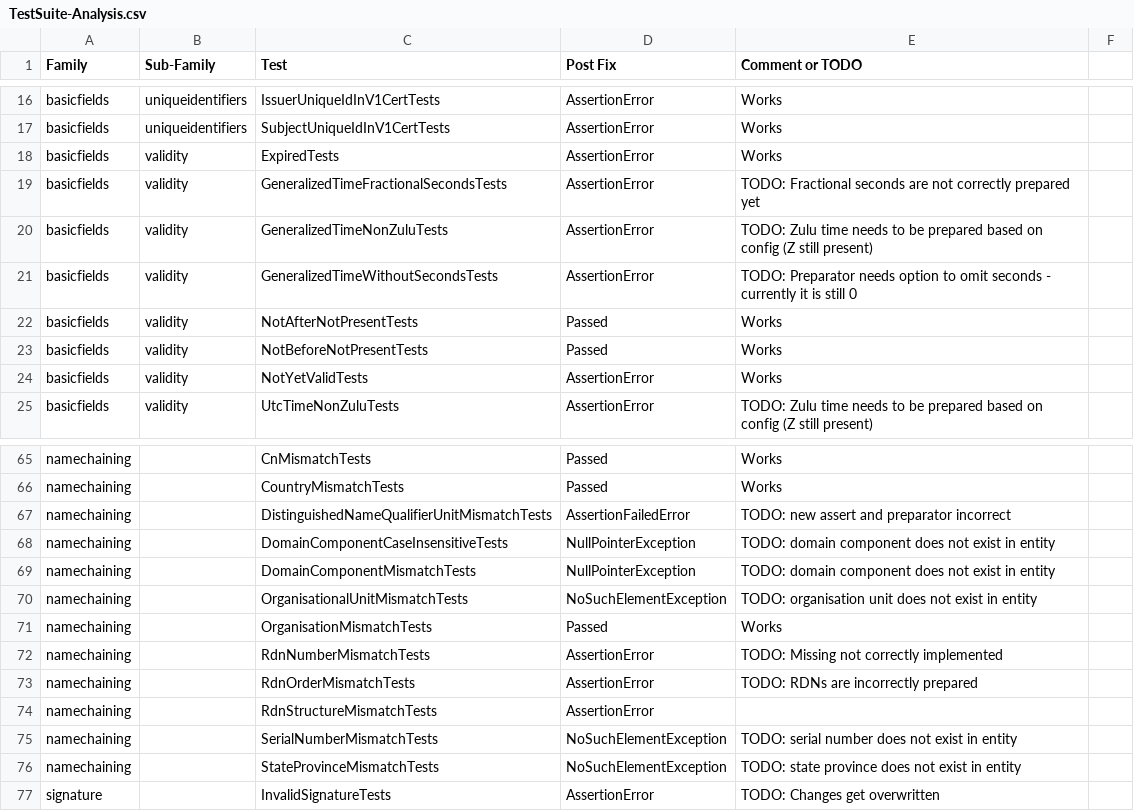
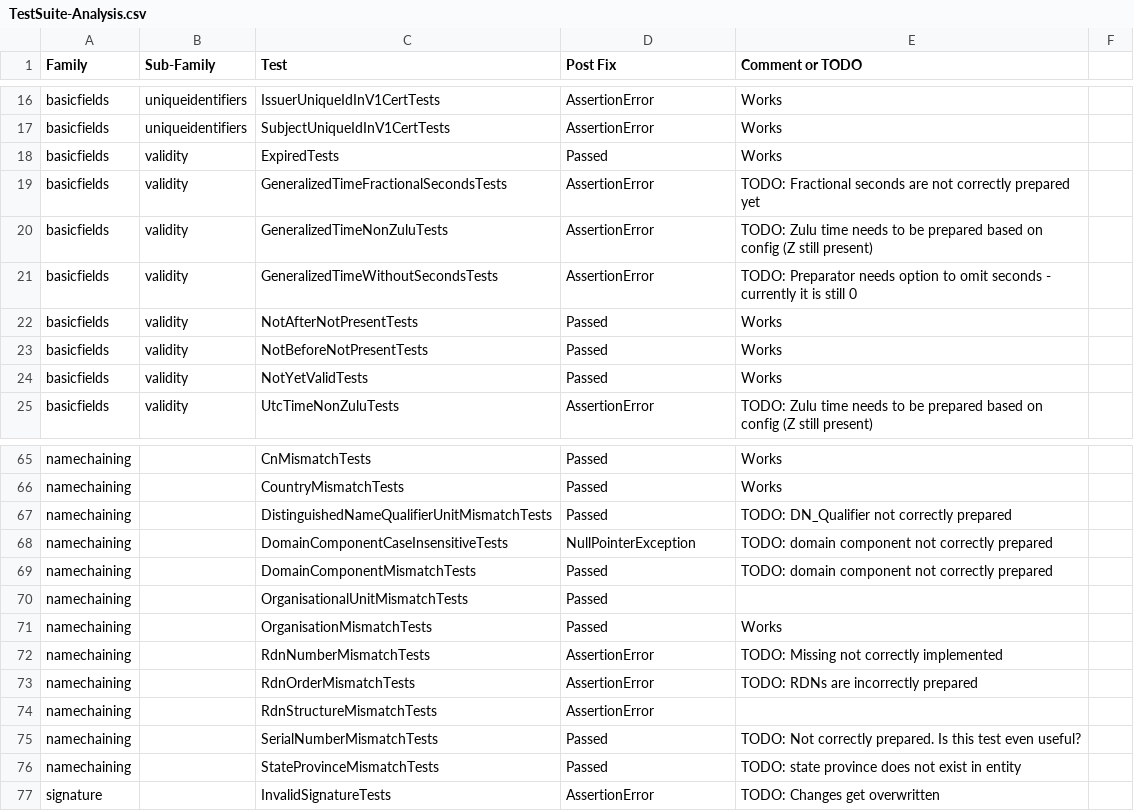
Before and after one commit to tls-attacker/X509-Anvil, a CSV file: TestSuite-Analysis/TestSuite-Analysis.csv, drawn as a sheet; only a part is shown, gaps mark what is left out.

Commit message:
chore: fix and update some more tests

```diff
--- a/TestSuite-Analysis/TestSuite-Analysis.csv
+++ b/TestSuite-Analysis/TestSuite-Analysis.csv
@@ -17,3 +17,3 @@ basicfields,uniqueidentifiers,IssuerUniqueIdInV1CertTests,AssertionError, Works
 basicfields,uniqueidentifiers,SubjectUniqueIdInV1CertTests,AssertionError, Works
-basicfields,validity,ExpiredTests,AssertionError, Works
+basicfields,validity,ExpiredTests,Passed, Works
 basicfields,validity,GeneralizedTimeFractionalSecondsTests,AssertionError, TODO: Fractional seconds are not correctly prepared yet
@@ -23,3 +23,3 @@ basicfields,validity,NotAfterNotPresentTests,Passed, Works
 basicfields,validity,NotBeforeNotPresentTests,Passed, Works
-basicfields,validity,NotYetValidTests,AssertionError, Works
+basicfields,validity,NotYetValidTests,Passed, Works
 basicfields,validity,UtcTimeNonZuluTests,AssertionError, TODO: Zulu time needs to be prepared based on config (Z still present)
@@ -66,6 +66,6 @@ namechaining,,CnMismatchTests,Passed, Works
 namechaining,,CountryMismatchTests,Passed, Works
-namechaining,,DistinguishedNameQualifierUnitMismatchTests,AssertionFailedError, TODO: new assert and preparator incorrect
-namechaining,,DomainComponentCaseInsensitiveTests,NullPointerException, TODO: domain component does not exist in entity
-namechaining,,DomainComponentMismatchTests,NullPointerException, TODO: domain component does not exist in entity
-namechaining,,OrganisationalUnitMismatchTests,NoSuchElementException, TODO: organisation unit does not exist in entity
+namechaining,,DistinguishedNameQualifierUnitMismatchTests,Passed, TODO: DN_Qualifier not correctly prepared
+namechaining,,DomainComponentCaseInsensitiveTests,NullPointerException, TODO: domain component not correctly prepared
+namechaining,,DomainComponentMismatchTests,Passed, TODO: domain component not correctly prepared
+namechaining,,OrganisationalUnitMismatchTests,Passed,
 namechaining,,OrganisationMismatchTests,Passed, Works
@@ -74,4 +74,4 @@ namechaining,,RdnOrderMismatchTests,AssertionError, TODO: RDNs are incorrectly p
 namechaining,,RdnStructureMismatchTests,AssertionError,
-namechaining,,SerialNumberMismatchTests,NoSuchElementException, TODO: serial number does not exist in entity
-namechaining,,StateProvinceMismatchTests,NoSuchElementException, TODO: state province does not exist in entity
+namechaining,,SerialNumberMismatchTests,Passed, TODO: Not correctly prepared. Is this test even useful?
+namechaining,,StateProvinceMismatchTests,Passed, TODO: state province does not exist in entity
 signature,,InvalidSignatureTests,AssertionError, TODO: Changes get overwritten
```
Also changed, not shown: 13 other files.
